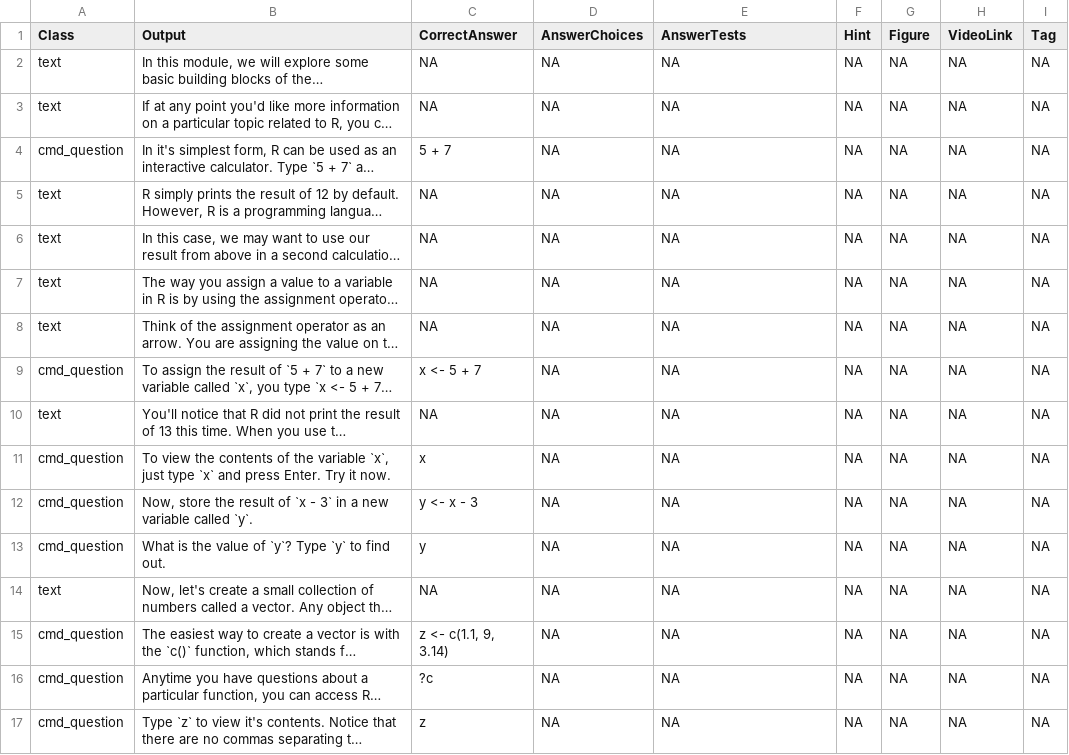
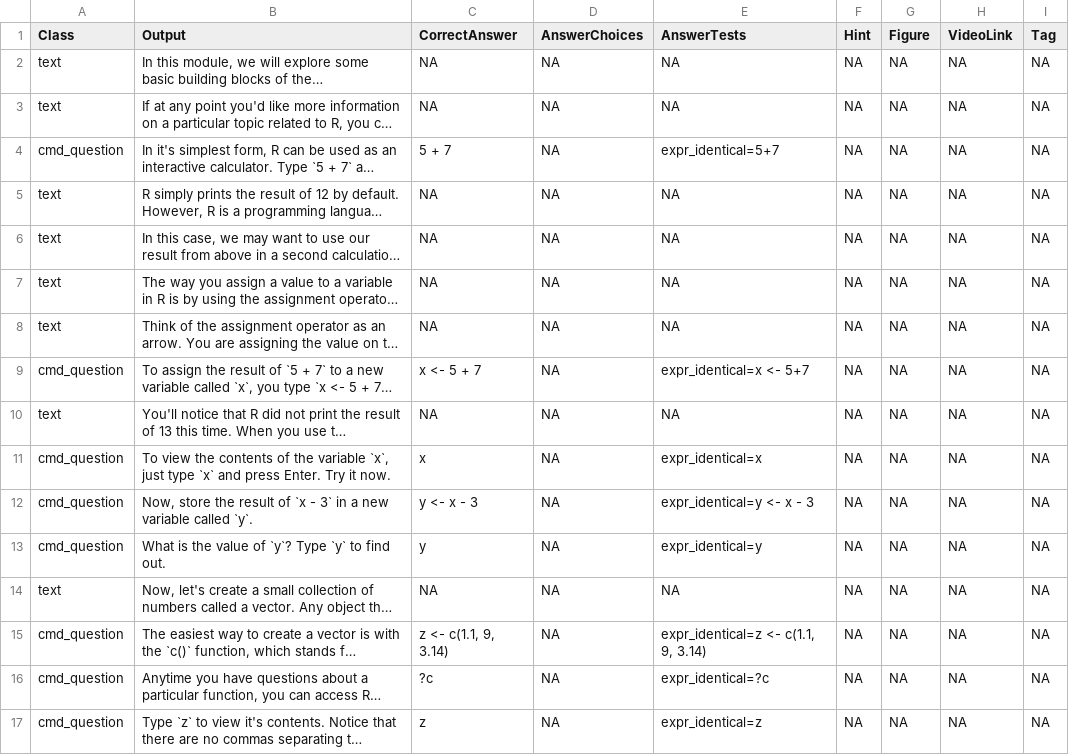
Before and after one commit to swirldev/swirl, a CSV file: inst/Courses/Intro to R/module1/mod1_new.csv, drawn as a sheet; only a part is shown; long unchanged cells end in …; the diff covers the shown part only; the diff names each change by its address in the sheet, - before the commit and + after, or states it on an @@ line.

Commit message:
couple of fixes and updates to mod1 of intro to R csv file

```diff
--- a/inst/Courses/Intro to R/module1/mod1_new.csv
+++ b/inst/Courses/Intro to R/module1/mod1_new.csv
-E4 (AnswerTests): NA
+E4 (AnswerTests): expr_identical=5+7
-E9 (AnswerTests): NA
+E9 (AnswerTests): expr_identical=x <- 5+7
-E11 (AnswerTests): NA
+E11 (AnswerTests): expr_identical=x
-E12 (AnswerTests): NA
+E12 (AnswerTests): expr_identical=y <- x - 3
-E13 (AnswerTests): NA
+E13 (AnswerTests): expr_identical=y
-E15 (AnswerTests): NA
+E15 (AnswerTests): expr_identical=z <- c(1.1, 9, 3.14)
-E16 (AnswerTests): NA
+E16 (AnswerTests): expr_identical=?c
-E17 (AnswerTests): NA
+E17 (AnswerTests): expr_identical=z
```
Also changed, not shown: 10 edited cells elsewhere in this file, 2 other files.
